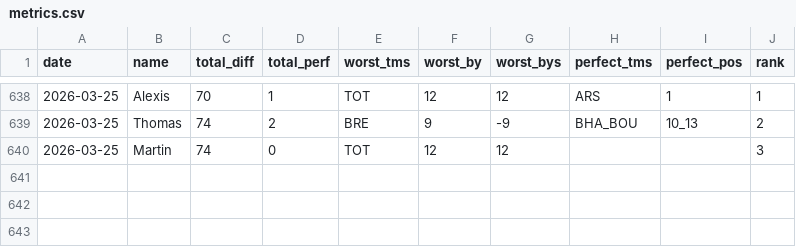
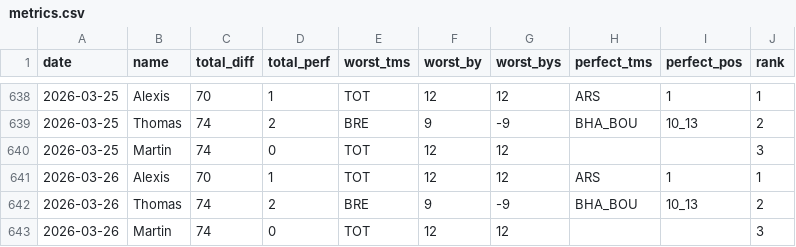
Before and after one commit to martinbog19/pl-preds, a CSV file: data/prem/metrics.csv, drawn as a sheet; only a part is shown, gaps mark what is left out.

```diff
--- a/data/prem/metrics.csv
+++ b/data/prem/metrics.csv
@@ -640 +640,4 @@ date,name,total_diff,total_perf,worst_tms,worst_by,worst_bys,perfect_tms,perfect
 2026-03-25,Martin,74,0,TOT,12,12,,,3
+2026-03-26,Alexis,70,1,TOT,12,12,ARS,1,1
+2026-03-26,Thomas,74,2,BRE,9,-9,BHA_BOU,10_13,2
+2026-03-26,Martin,74,0,TOT,12,12,,,3
```
Also changed, not shown: data/prem/standings.csv.
